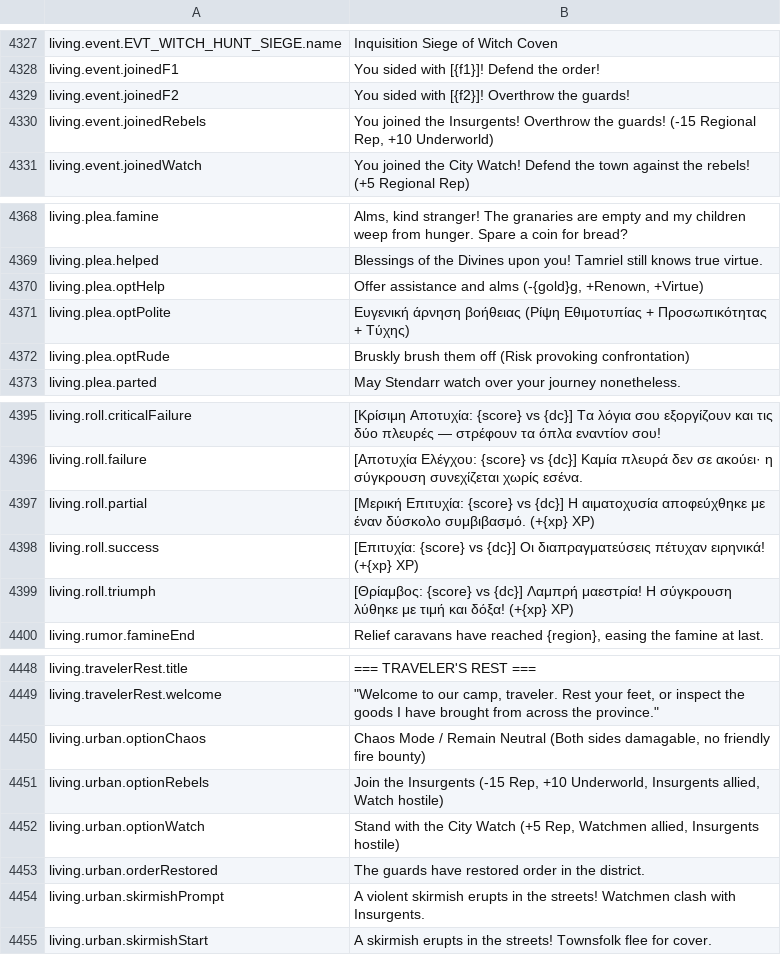
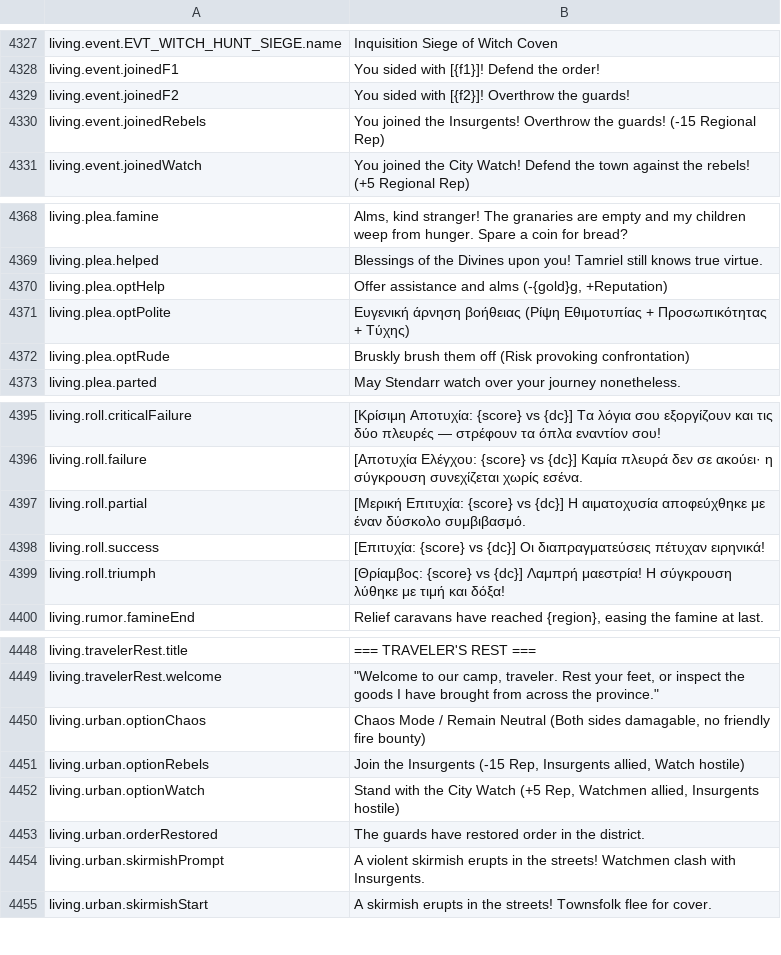
Before and after one commit to Chuz13/daggerfall-forever, a CSV file: locales/el/Port_Strings.csv, drawn as a sheet; only a part is shown, gaps mark what is left out.

```diff
--- a/locales/el/Port_Strings.csv
+++ b/locales/el/Port_Strings.csv
@@ -4329,3 +4329,3 @@ living.event.joinedF1,"You sided with [{f1}]! Defend the order!"
 living.event.joinedF2,"You sided with [{f2}]! Overthrow the guards!"
-living.event.joinedRebels,"You joined the Insurgents! Overthrow the guards! (-15 Regional Rep, +10 Underworld)"
+living.event.joinedRebels,"You joined the Insurgents! Overthrow the guards! (-15 Regional Rep)"
 living.event.joinedWatch,"You joined the City Watch! Defend the town against the rebels! (+5 Regional Rep)"
@@ -4369,3 +4369,3 @@ living.plea.famine,"Alms, kind stranger! The granaries are empty and my children
 living.plea.helped,"Blessings of the Divines upon you! Tamriel still knows true virtue."
-living.plea.optHelp,"Offer assistance and alms (-{gold}g, +Renown, +Virtue)"
+living.plea.optHelp,"Offer assistance and alms (-{gold}g, +Reputation)"
 living.plea.optPolite,"Ευγενική άρνηση βοήθειας (Ρίψη Εθιμοτυπίας + Προσωπικότητας + Τύχης)"
@@ -4396,5 +4396,5 @@ living.roll.criticalFailure,"[Κρίσιμη Αποτυχία: {score} vs {dc}]
 living.roll.failure,"[Αποτυχία Ελέγχου: {score} vs {dc}] Καμία πλευρά δεν σε ακούει· η σύγκρουση συνεχίζεται χωρίς εσένα."
-living.roll.partial,"[Μερική Επιτυχία: {score} vs {dc}] Η αιματοχυσία αποφεύχθηκε με έναν δύσκολο συμβιβασμό. (+{xp} XP)"
-living.roll.success,"[Επιτυχία: {score} vs {dc}] Οι διαπραγματεύσεις πέτυχαν ειρηνικά! (+{xp} XP)"
-living.roll.triumph,"[Θρίαμβος: {score} vs {dc}] Λαμπρή μαεστρία! Η σύγκρουση λύθηκε με τιμή και δόξα! (+{xp} XP)"
+living.roll.partial,"[Μερική Επιτυχία: {score} vs {dc}] Η αιματοχυσία αποφεύχθηκε με έναν δύσκολο συμβιβασμό."
+living.roll.success,"[Επιτυχία: {score} vs {dc}] Οι διαπραγματεύσεις πέτυχαν ειρηνικά!"
+living.roll.triumph,"[Θρίαμβος: {score} vs {dc}] Λαμπρή μαεστρία! Η σύγκρουση λύθηκε με τιμή και δόξα!"
 living.rumor.famineEnd,"Relief caravans have reached {region}, easing the famine at last."
@@ -4450,3 +4450,3 @@ living.travelerRest.welcome,"""Welcome to our camp, traveler. Rest your feet, or
 living.urban.optionChaos,"Chaos Mode / Remain Neutral (Both sides damagable, no friendly fire bounty)"
-living.urban.optionRebels,"Join the Insurgents (-15 Rep, +10 Underworld, Insurgents allied, Watch hostile)"
+living.urban.optionRebels,"Join the Insurgents (-15 Rep, Insurgents allied, Watch hostile)"
 living.urban.optionWatch,"Stand with the City Watch (+5 Rep, Watchmen allied, Insurgents hostile)"
```
Also changed, not shown: locales/bg/Port_Strings.csv, locales/cs/Port_Strings.csv, 26 other files.
